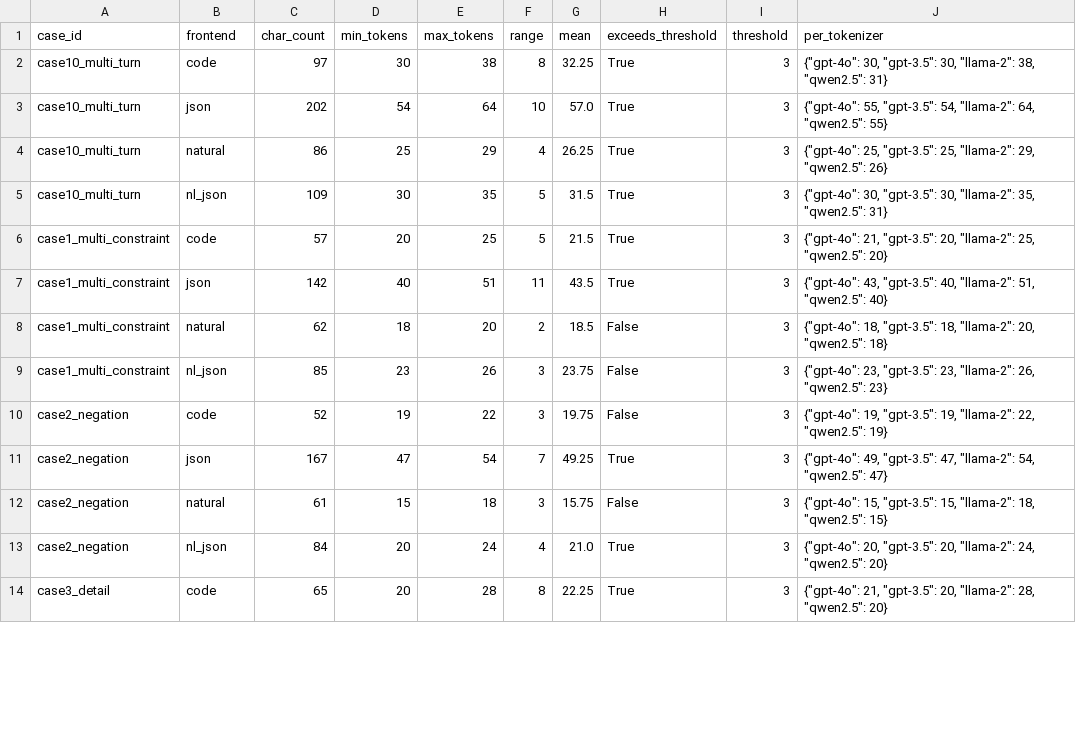
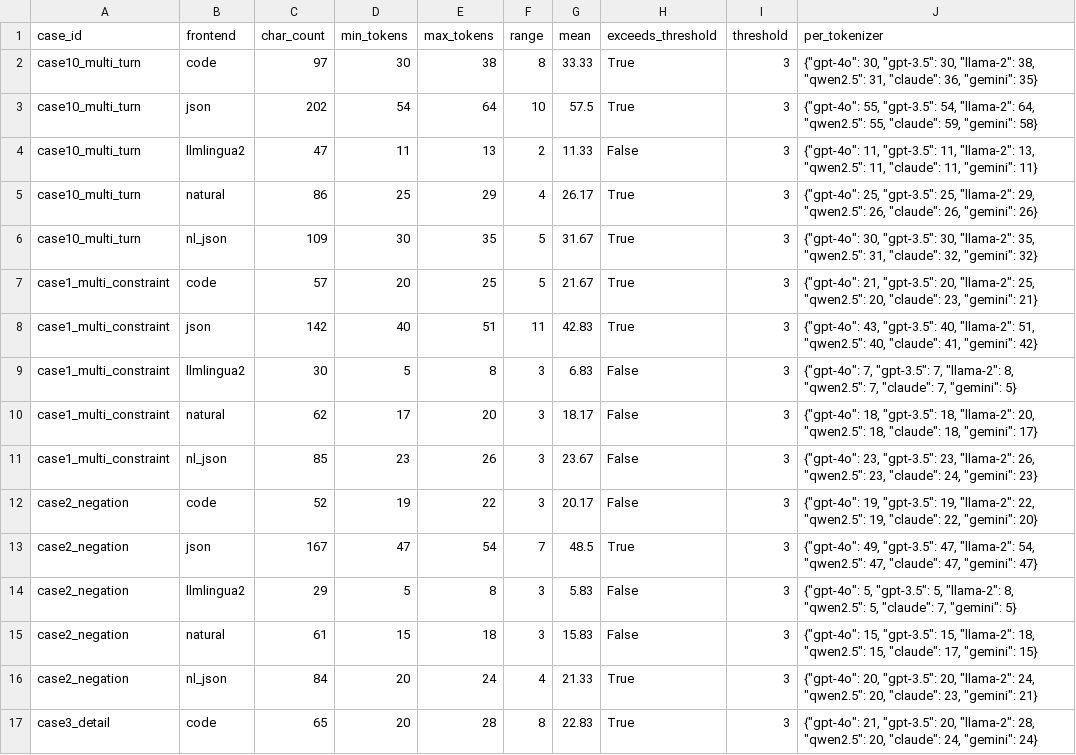
Before and after one commit to Juwan-Hwang/polyglotir, a CSV file: data/processed/phase2/probe_variance_threshold.csv, drawn as a sheet; only a part is shown; the diff covers the shown part only.

```diff
--- a/data/processed/phase2/probe_variance_threshold.csv
+++ b/data/processed/phase2/probe_variance_threshold.csv
@@ -1,14 +1,17 @@
 case_id,frontend,char_count,min_tokens,max_tokens,range,mean,exceeds_threshold,threshold,per_tokenizer
-case10_multi_turn,code,97,30,38,8,32.25,True,3,"{""gpt-4o"": 30, ""gpt-3.5"": 30, ""llama-2"": 38, ""qwen2.5"": 31}"
-case10_multi_turn,json,202,54,64,10,57.0,True,3,"{""gpt-4o"": 55, ""gpt-3.5"": 54, ""llama-2"": 64, ""qwen2.5"": 55}"
-case10_multi_turn,natural,86,25,29,4,26.25,True,3,"{""gpt-4o"": 25, ""gpt-3.5"": 25, ""llama-2"": 29, ""qwen2.5"": 26}"
-case10_multi_turn,nl_json,109,30,35,5,31.5,True,3,"{""gpt-4o"": 30, ""gpt-3.5"": 30, ""llama-2"": 35, ""qwen2.5"": 31}"
-case1_multi_constraint,code,57,20,25,5,21.5,True,3,"{""gpt-4o"": 21, ""gpt-3.5"": 20, ""llama-2"": 25, ""qwen2.5"": 20}"
-case1_multi_constraint,json,142,40,51,11,43.5,True,3,"{""gpt-4o"": 43, ""gpt-3.5"": 40, ""llama-2"": 51, ""qwen2.5"": 40}"
-case1_multi_constraint,natural,62,18,20,2,18.5,False,3,"{""gpt-4o"": 18, ""gpt-3.5"": 18, ""llama-2"": 20, ""qwen2.5"": 18}"
-case1_multi_constraint,nl_json,85,23,26,3,23.75,False,3,"{""gpt-4o"": 23, ""gpt-3.5"": 23, ""llama-2"": 26, ""qwen2.5"": 23}"
-case2_negation,code,52,19,22,3,19.75,False,3,"{""gpt-4o"": 19, ""gpt-3.5"": 19, ""llama-2"": 22, ""qwen2.5"": 19}"
-case2_negation,json,167,47,54,7,49.25,True,3,"{""gpt-4o"": 49, ""gpt-3.5"": 47, ""llama-2"": 54, ""qwen2.5"": 47}"
-case2_negation,natural,61,15,18,3,15.75,False,3,"{""gpt-4o"": 15, ""gpt-3.5"": 15, ""llama-2"": 18, ""qwen2.5"": 15}"
-case2_negation,nl_json,84,20,24,4,21.0,True,3,"{""gpt-4o"": 20, ""gpt-3.5"": 20, ""llama-2"": 24, ""qwen2.5"": 20}"
-case3_detail,code,65,20,28,8,22.25,True,3,"{""gpt-4o"": 21, ""gpt-3.5"": 20, ""llama-2"": 28, ""qwen2.5"": 20}"
+case10_multi_turn,code,97,30,38,8,33.33,True,3,"{""gpt-4o"": 30, ""gpt-3.5"": 30, ""llama-2"": 38, ""qwen2.5"": 31, ""claude"": 36, ""gemini"": 35}"
+case10_multi_turn,json,202,54,64,10,57.5,True,3,"{""gpt-4o"": 55, ""gpt-3.5"": 54, ""llama-2"": 64, ""qwen2.5"": 55, ""claude"": 59, ""gemini"": 58}"
+case10_multi_turn,llmlingua2,47,11,13,2,11.33,False,3,"{""gpt-4o"": 11, ""gpt-3.5"": 11, ""llama-2"": 13, ""qwen2.5"": 11, ""claude"": 11, ""gemini"": 11}"
+case10_multi_turn,natural,86,25,29,4,26.17,True,3,"{""gpt-4o"": 25, ""gpt-3.5"": 25, ""llama-2"": 29, ""qwen2.5"": 26, ""claude"": 26, ""gemini"": 26}"
+case10_multi_turn,nl_json,109,30,35,5,31.67,True,3,"{""gpt-4o"": 30, ""gpt-3.5"": 30, ""llama-2"": 35, ""qwen2.5"": 31, ""claude"": 32, ""gemini"": 32}"
+case1_multi_constraint,code,57,20,25,5,21.67,True,3,"{""gpt-4o"": 21, ""gpt-3.5"": 20, ""llama-2"": 25, ""qwen2.5"": 20, ""claude"": 23, ""gemini"": 21}"
+case1_multi_constraint,json,142,40,51,11,42.83,True,3,"{""gpt-4o"": 43, ""gpt-3.5"": 40, ""llama-2"": 51, ""qwen2.5"": 40, ""claude"": 41, ""gemini"": 42}"
+case1_multi_constraint,llmlingua2,30,5,8,3,6.83,False,3,"{""gpt-4o"": 7, ""gpt-3.5"": 7, ""llama-2"": 8, ""qwen2.5"": 7, ""claude"": 7, ""gemini"": 5}"
+case1_multi_constraint,natural,62,17,20,3,18.17,False,3,"{""gpt-4o"": 18, ""gpt-3.5"": 18, ""llama-2"": 20, ""qwen2.5"": 18, ""claude"": 18, ""gemini"": 17}"
+case1_multi_constraint,nl_json,85,23,26,3,23.67,False,3,"{""gpt-4o"": 23, ""gpt-3.5"": 23, ""llama-2"": 26, ""qwen2.5"": 23, ""claude"": 24, ""gemini"": 23}"
+case2_negation,code,52,19,22,3,20.17,False,3,"{""gpt-4o"": 19, ""gpt-3.5"": 19, ""llama-2"": 22, ""qwen2.5"": 19, ""claude"": 22, ""gemini"": 20}"
+case2_negation,json,167,47,54,7,48.5,True,3,"{""gpt-4o"": 49, ""gpt-3.5"": 47, ""llama-2"": 54, ""qwen2.5"": 47, ""claude"": 47, ""gemini"": 47}"
+case2_negation,llmlingua2,29,5,8,3,5.83,False,3,"{""gpt-4o"": 5, ""gpt-3.5"": 5, ""llama-2"": 8, ""qwen2.5"": 5, ""claude"": 7, ""gemini"": 5}"
+case2_negation,natural,61,15,18,3,15.83,False,3,"{""gpt-4o"": 15, ""gpt-3.5"": 15, ""llama-2"": 18, ""qwen2.5"": 15, ""claude"": 17, ""gemini"": 15}"
+case2_negation,nl_json,84,20,24,4,21.33,True,3,"{""gpt-4o"": 20, ""gpt-3.5"": 20, ""llama-2"": 24, ""qwen2.5"": 20, ""claude"": 23, ""gemini"": 21}"
+case3_detail,code,65,20,28,8,22.83,True,3,"{""gpt-4o"": 21, ""gpt-3.5"": 20, ""llama-2"": 28, ""qwen2.5"": 20, ""claude"": 24, ""gemini"": 24}"
```
Also changed, not shown: 6 added rows and 51 edited cells elsewhere in this file, data/processed/phase0/tokenizer_census_verbs.csv, data/processed/phase0/tokenizer_variance.csv, 34 other files.
